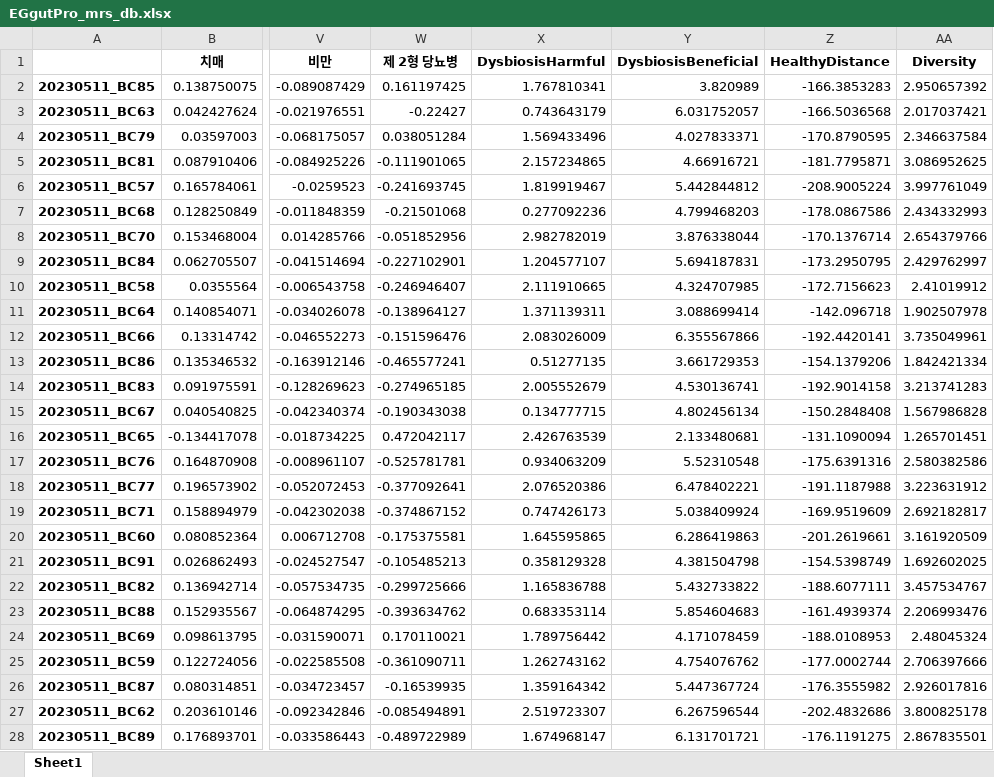
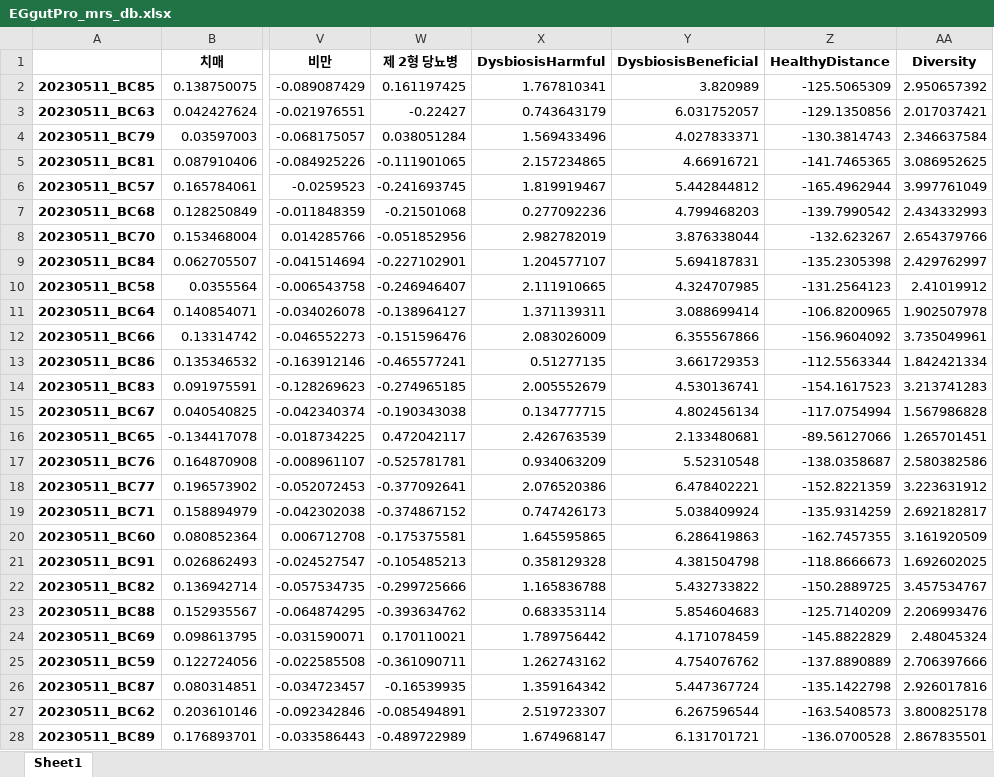
Before and after one commit to Gyungbu/EgGutPro, an Excel workbook: input/EGgutPro_mrs_db.xlsx, sheet Sheet1, drawn as a sheet; only a part is shown, gaps mark what is left out; values as stored, in another font and other column widths than the file's, no borders; the diff covers the shown part only; the diff names each change by its address in the sheet, - before the commit and + after, or states it on an @@ line.

Commit message:
Update the code - HealthyDistance

```diff
--- a/input/EGgutPro_mrs_db.xlsx (sheet Sheet1)
+++ b/input/EGgutPro_mrs_db.xlsx (sheet Sheet1)
-Z2 (HealthyDistance): -166.3853283
+Z2 (HealthyDistance): -125.5065309
-Z3 (HealthyDistance): -166.5036568
+Z3 (HealthyDistance): -129.1350856
-Z4 (HealthyDistance): -170.8790595
+Z4 (HealthyDistance): -130.3814743
-Z5 (HealthyDistance): -181.7795871
+Z5 (HealthyDistance): -141.7465365
-Z6 (HealthyDistance): -208.9005224
+Z6 (HealthyDistance): -165.4962944
-Z7 (HealthyDistance): -178.0867586
+Z7 (HealthyDistance): -139.7990542
-Z8 (HealthyDistance): -170.1376714
+Z8 (HealthyDistance): -132.623267
-Z9 (HealthyDistance): -173.2950795
+Z9 (HealthyDistance): -135.2305398
-Z10 (HealthyDistance): -172.7156623
+Z10 (HealthyDistance): -131.2564123
-Z11 (HealthyDistance): -142.096718
+Z11 (HealthyDistance): -106.8200965
-Z12 (HealthyDistance): -192.4420141
+Z12 (HealthyDistance): -156.9604092
-Z13 (HealthyDistance): -154.1379206
+Z13 (HealthyDistance): -112.5563344
-Z14 (HealthyDistance): -192.9014158
+Z14 (HealthyDistance): -154.1617523
-Z15 (HealthyDistance): -150.2848408
+Z15 (HealthyDistance): -117.0754994
-Z16 (HealthyDistance): -131.1090094
+Z16 (HealthyDistance): -89.56127066
-Z17 (HealthyDistance): -175.6391316
+Z17 (HealthyDistance): -138.0358687
-Z18 (HealthyDistance): -191.1187988
+Z18 (HealthyDistance): -152.8221359
-Z19 (HealthyDistance): -169.9519609
+Z19 (HealthyDistance): -135.9314259
-Z20 (HealthyDistance): -201.2619661
+Z20 (HealthyDistance): -162.7457355
-Z21 (HealthyDistance): -154.5398749
+Z21 (HealthyDistance): -118.8666673
-Z22 (HealthyDistance): -188.6077111
+Z22 (HealthyDistance): -150.2889725
-Z23 (HealthyDistance): -161.4939374
+Z23 (HealthyDistance): -125.7140209
-Z24 (HealthyDistance): -188.0108953
+Z24 (HealthyDistance): -145.8822829
-Z25 (HealthyDistance): -177.0002744
+Z25 (HealthyDistance): -137.8890889
-Z26 (HealthyDistance): -176.3555982
+Z26 (HealthyDistance): -135.1422798
-Z27 (HealthyDistance): -202.4832686
+Z27 (HealthyDistance): -163.5408573
-Z28 (HealthyDistance): -176.1191275
+Z28 (HealthyDistance): -136.0700528
```
Also changed, not shown: 1117 edited cells elsewhere in this sheet, 4 other files.
